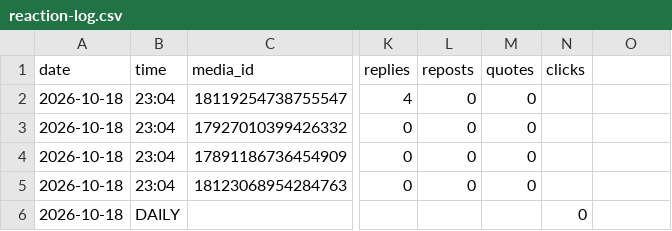
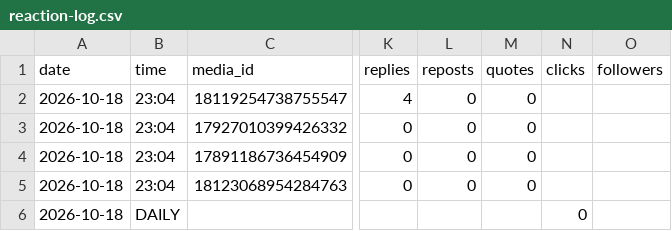
Before and after one commit to rasoltekaworu369-art/threads-auto-post, a CSV file: reaction-log.csv, drawn as a sheet; only a part is shown, gaps mark what is left out; the diff names each change by its address in the sheet, - before the commit and + after, or states it on an @@ line.

```diff
--- a/reaction-log.csv
+++ b/reaction-log.csv
-O1: (empty)
+O1: followers
```
Also changed, not shown: 5 other files.
